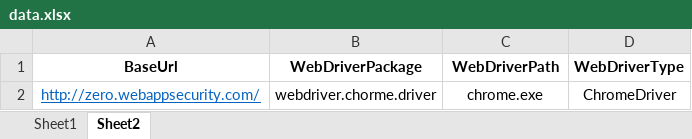
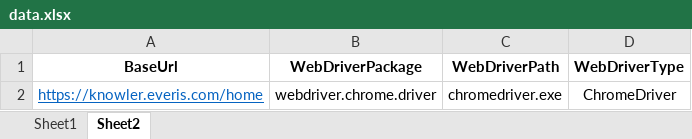
Before and after one commit to alexVarela01/testing_engine, an Excel workbook: data.xlsx, sheet Sheet2, drawn as a sheet; values as stored, in another font and other column widths than the file's, no borders; the diff names each change by its address in the sheet, - before the commit and + after, or states it on an @@ line.

```diff
--- a/data.xlsx (sheet Sheet2)
+++ b/data.xlsx (sheet Sheet2)
-A2 (BaseUrl): http://zero.webappsecurity.com/
+A2 (BaseUrl): https://knowler.everis.com/home
-B2 (WebDriverPackage): webdriver.chorme.driver
+B2 (WebDriverPackage): webdriver.chrome.driver
-C2 (WebDriverPath): chrome.exe
+C2 (WebDriverPath): chromedriver.exe
```
Also changed, not shown: sheet Sheet1, 3 other files.
